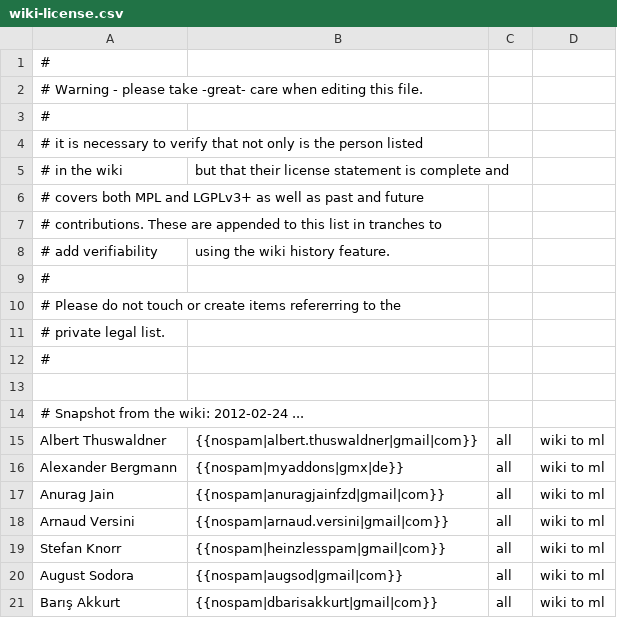
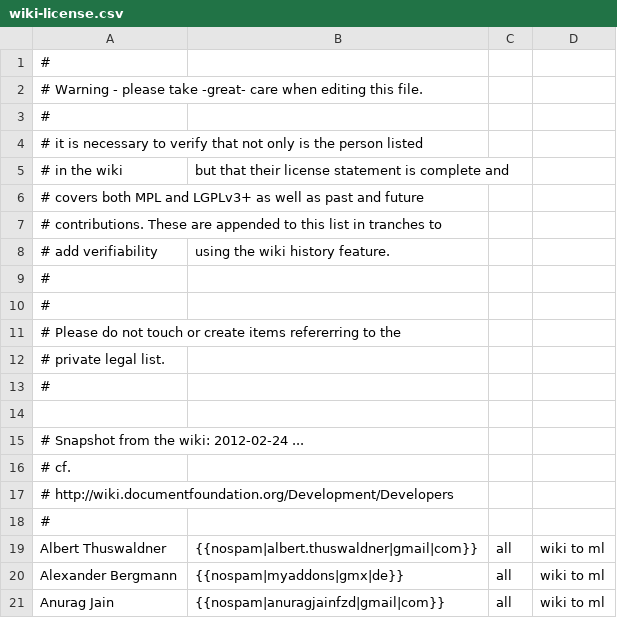
Before and after one commit to freedesktop/libreoffice-gitdm-config, a CSV file: wiki-license.csv, drawn as a sheet; only a part is shown; the shorter side is filled out with more unchanged rows; the diff names each change by its address in the sheet, - before the commit and + after, or states it on an @@ line.

```diff
--- a/wiki-license.csv
+++ b/wiki-license.csv
+row 10: #
+row 16: # cf.
+row 17: # http://wiki.documentfoundation.org/Development/Developers
+row 18: #
```
Also changed, not shown: mail-license.csv.
